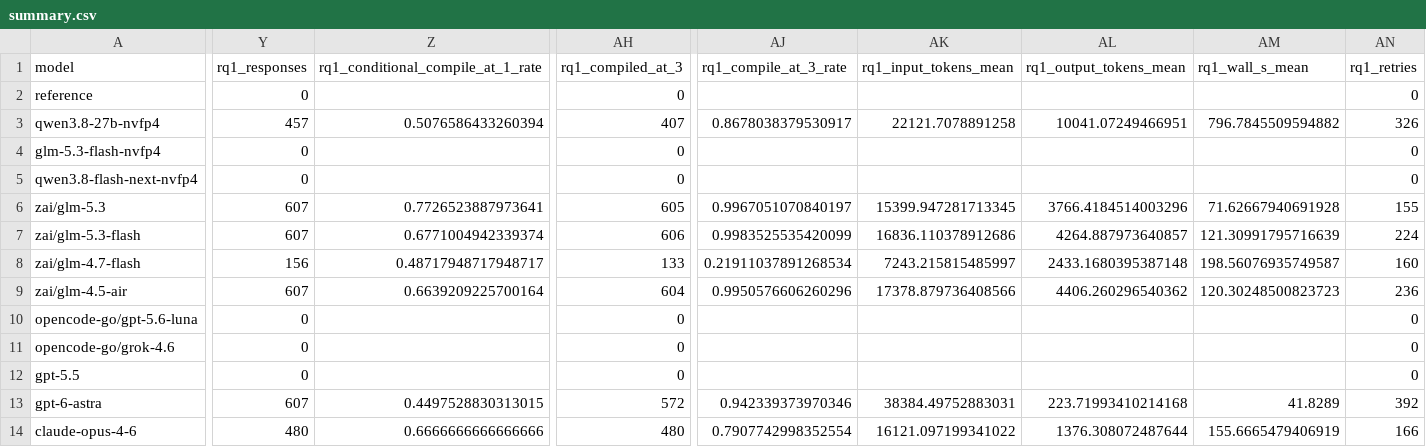
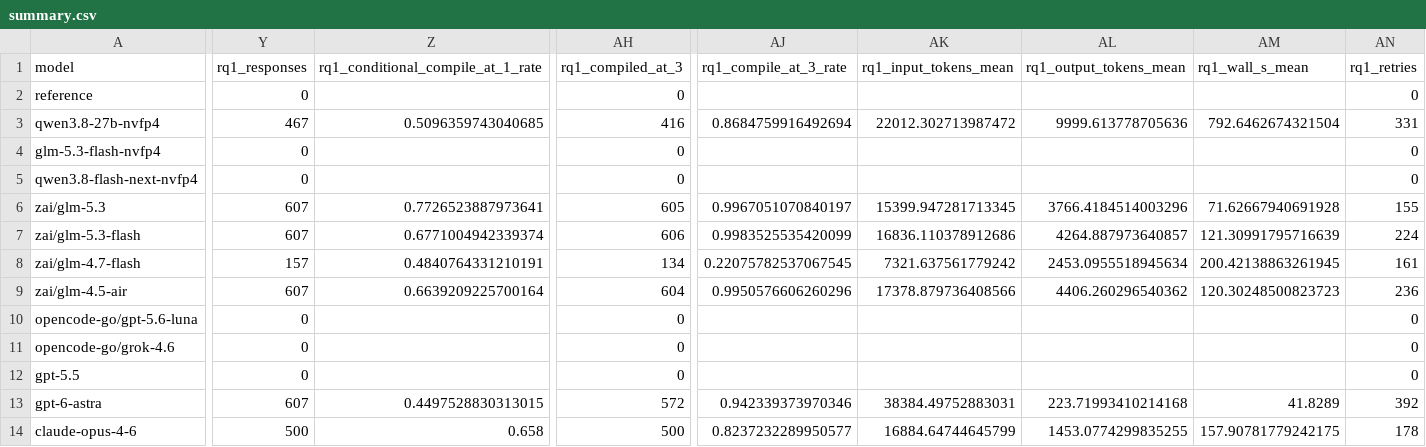
Before and after one commit to eunomia-bpf/ActPlane, a CSV file: docs/empirical-study/translation-models/summary.csv, drawn as a sheet; only a part is shown, gaps mark what is left out; the diff covers the shown part only; the diff names each change by its address in the sheet, - before the commit and + after, or states it on an @@ line.

```diff
--- a/docs/empirical-study/translation-models/summary.csv
+++ b/docs/empirical-study/translation-models/summary.csv
-Y3 (rq1_responses): 457
+Y3 (rq1_responses): 467
-Z3: 0.5076586433260394
+Z3: 0.5096359743040685
-AH3 (rq1_compiled_at_3): 407
+AH3 (rq1_compiled_at_3): 416
-AJ3 (rq1_compile_at_3_rate): 0.8678038379530917
+AJ3 (rq1_compile_at_3_rate): 0.8684759916492694
-AK3 (rq1_input_tokens_mean): 22121.7078891258
+AK3 (rq1_input_tokens_mean): 22012.302713987472
-AL3 (rq1_output_tokens_mean): 10041.07249466951
+AL3 (rq1_output_tokens_mean): 9999.613778705636
-AM3 (rq1_wall_s_mean): 796.7845509594882
+AM3 (rq1_wall_s_mean): 792.6462674321504
-AN3 (rq1_retries): 326
+AN3 (rq1_retries): 331
-Y8 (rq1_responses): 156
+Y8 (rq1_responses): 157
-Z8: 0.48717948717948717
+Z8: 0.4840764331210191
-AH8 (rq1_compiled_at_3): 133
+AH8 (rq1_compiled_at_3): 134
-AJ8 (rq1_compile_at_3_rate): 0.21911037891268534
+AJ8 (rq1_compile_at_3_rate): 0.22075782537067545
-AK8 (rq1_input_tokens_mean): 7243.215815485997
+AK8 (rq1_input_tokens_mean): 7321.637561779242
-AL8 (rq1_output_tokens_mean): 2433.1680395387148
+AL8 (rq1_output_tokens_mean): 2453.0955518945634
-AM8 (rq1_wall_s_mean): 198.56076935749587
+AM8 (rq1_wall_s_mean): 200.42138863261945
-AN8 (rq1_retries): 160
+AN8 (rq1_retries): 161
-Y14 (rq1_responses): 480
+Y14 (rq1_responses): 500
-Z14: 0.6666666666666666
+Z14: 0.658
-AH14 (rq1_compiled_at_3): 480
+AH14 (rq1_compiled_at_3): 500
-AJ14 (rq1_compile_at_3_rate): 0.7907742998352554
+AJ14 (rq1_compile_at_3_rate): 0.8237232289950577
-AK14 (rq1_input_tokens_mean): 16121.097199341022
+AK14 (rq1_input_tokens_mean): 16884.64744645799
-AL14 (rq1_output_tokens_mean): 1376.308072487644
+AL14 (rq1_output_tokens_mean): 1453.0774299835255
-AM14 (rq1_wall_s_mean): 155.6665479406919
+AM14 (rq1_wall_s_mean): 157.90781779242175
-AN14 (rq1_retries): 166
+AN14 (rq1_retries): 178
```
Also changed, not shown: 15 edited cells elsewhere in this file, docs/empirical-study/translation-models/failure-counts.csv, docs/empirical-study/translation-models/failures.csv, 6 other files.
